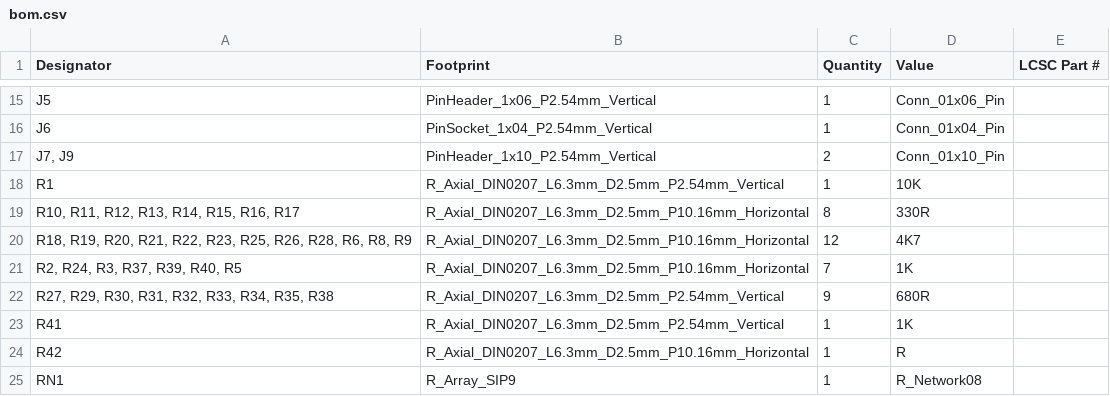
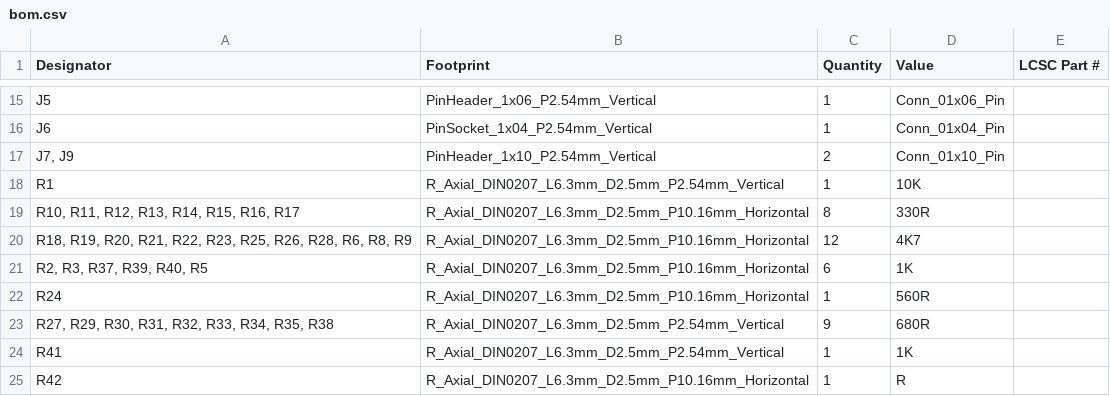
Before and after one commit to bjdooks-ct/6502atty, a CSV file: kicad/production/bom.csv, drawn as a sheet; only a part is shown, gaps mark what is left out; the shorter side is filled out with more unchanged rows.

Commit message:
v1_r2 production data

```diff
--- a/kicad/production/bom.csv
+++ b/kicad/production/bom.csv
@@ -20,3 +20,4 @@ R1,R_Axial_DIN0207_L6.3mm_D2.5mm_P2.54mm_Vertical,1,10K,
 "R18, R19, R20, R21, R22, R23, R25, R26, R28, R6, R8, R9",R_Axial_DIN0207_L6.3mm_D2.5mm_P10.16mm_Horizontal,12,4K7,
-"R2, R24, R3, R37, R39, R40, R5",R_Axial_DIN0207_L6.3mm_D2.5mm_P10.16mm_Horizontal,7,1K,
+"R2, R3, R37, R39, R40, R5",R_Axial_DIN0207_L6.3mm_D2.5mm_P10.16mm_Horizontal,6,1K,
+R24,R_Axial_DIN0207_L6.3mm_D2.5mm_P10.16mm_Horizontal,1,560R,
 "R27, R29, R30, R31, R32, R33, R34, R35, R38",R_Axial_DIN0207_L6.3mm_D2.5mm_P2.54mm_Vertical,9,680R,
```
Also changed, not shown: kicad/production/designators.csv, kicad/production/positions.csv, 4 other files.
